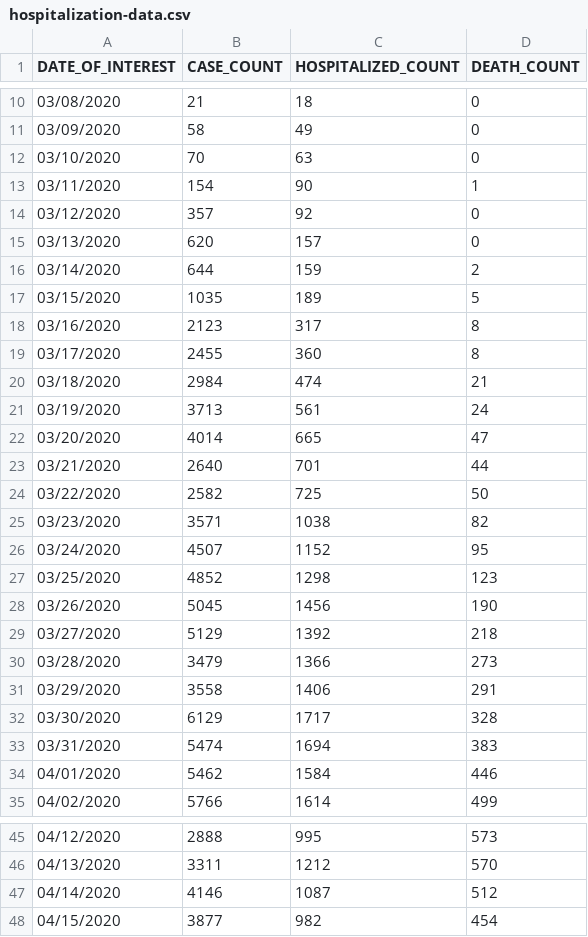
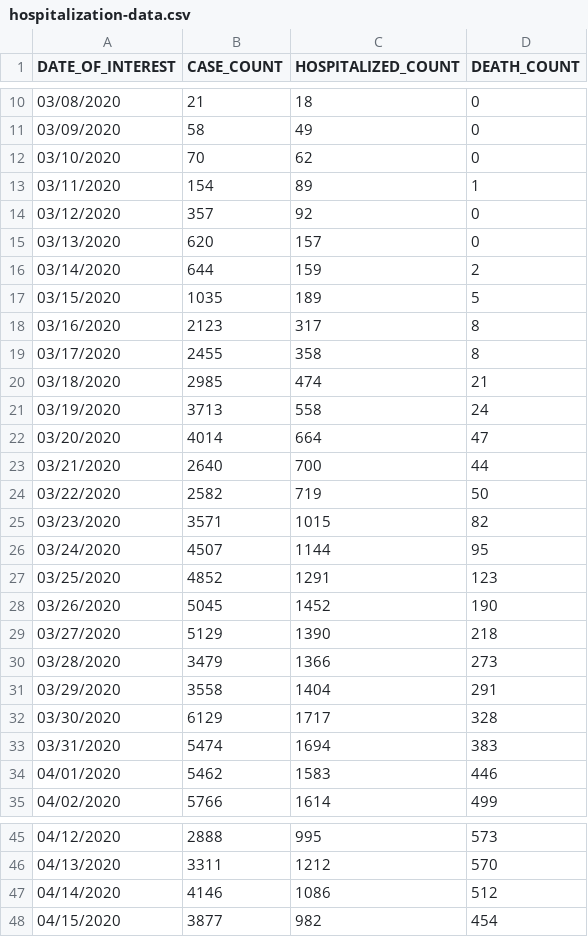
Before and after one commit to mathewsanders/Covid-19-Playground, a CSV file: covid-19.playground/Resources/hospitalization-data.csv, drawn as a sheet; only a part is shown, gaps mark what is left out; the diff covers the shown part only.

```diff
--- a/covid-19.playground/Resources/hospitalization-data.csv
+++ b/covid-19.playground/Resources/hospitalization-data.csv
@@ -11,4 +11,4 @@ DATE_OF_INTEREST,CASE_COUNT,HOSPITALIZED_COUNT,DEATH_COUNT
 03/09/2020,58,49,0
-03/10/2020,70,63,0
-03/11/2020,154,90,1
+03/10/2020,70,62,0
+03/11/2020,154,89,1
 03/12/2020,357,92,0
@@ -18,18 +18,18 @@ DATE_OF_INTEREST,CASE_COUNT,HOSPITALIZED_COUNT,DEATH_COUNT
 03/16/2020,2123,317,8
-03/17/2020,2455,360,8
-03/18/2020,2984,474,21
-03/19/2020,3713,561,24
-03/20/2020,4014,665,47
-03/21/2020,2640,701,44
-03/22/2020,2582,725,50
-03/23/2020,3571,1038,82
-03/24/2020,4507,1152,95
-03/25/2020,4852,1298,123
-03/26/2020,5045,1456,190
-03/27/2020,5129,1392,218
+03/17/2020,2455,358,8
+03/18/2020,2985,474,21
+03/19/2020,3713,558,24
+03/20/2020,4014,664,47
+03/21/2020,2640,700,44
+03/22/2020,2582,719,50
+03/23/2020,3571,1015,82
+03/24/2020,4507,1144,95
+03/25/2020,4852,1291,123
+03/26/2020,5045,1452,190
+03/27/2020,5129,1390,218
 03/28/2020,3479,1366,273
-03/29/2020,3558,1406,291
+03/29/2020,3558,1404,291
 03/30/2020,6129,1717,328
 03/31/2020,5474,1694,383
-04/01/2020,5462,1584,446
+04/01/2020,5462,1583,446
 04/02/2020,5766,1614,499
@@ -46,3 +46,3 @@ DATE_OF_INTEREST,CASE_COUNT,HOSPITALIZED_COUNT,DEATH_COUNT
 04/13/2020,3311,1212,570
-04/14/2020,4146,1087,512
+04/14/2020,4146,1086,512
 04/15/2020,3877,982,454
```
Also changed, not shown: 1 added row and 28 edited cells elsewhere in this file, covid-19.playground/Resources/fatality-data.csv.
